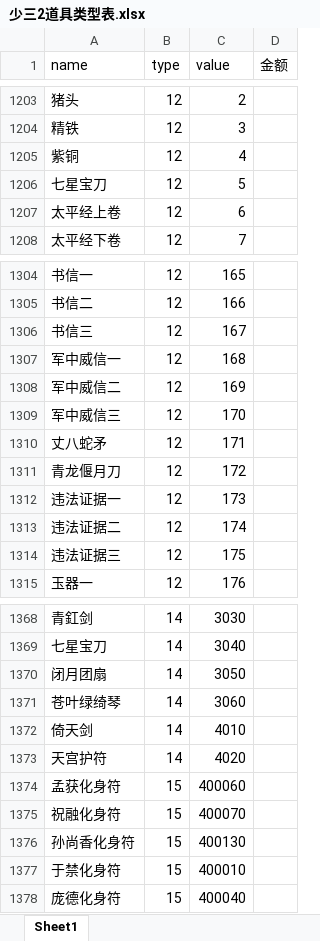
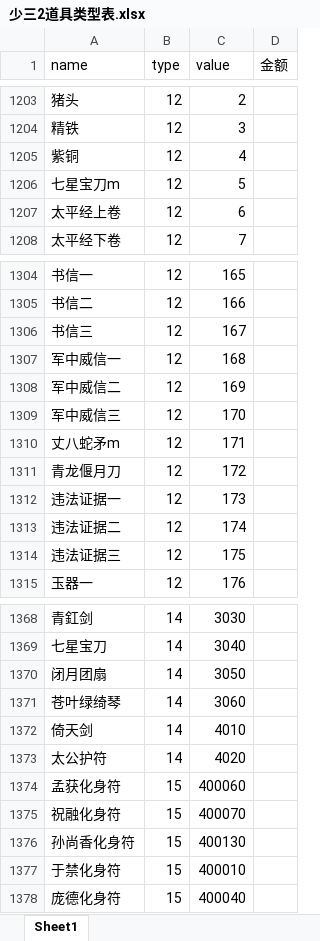
Before and after one commit to jackiejen1/RobotizationTest, an Excel workbook: com/Tools/MyPoco/info_tab/少三2道具类型表.xlsx, sheet Sheet1, drawn as a sheet; only a part is shown, gaps mark what is left out; values as stored, in another font and other column widths than the file's, no borders; the diff names each change by its address in the sheet, - before the commit and + after, or states it on an @@ line.

```diff
--- a/com/Tools/MyPoco/info_tab/少三2道具类型表.xlsx (sheet Sheet1)
+++ b/com/Tools/MyPoco/info_tab/少三2道具类型表.xlsx (sheet Sheet1)
-A1206 (name): 七星宝刀
+A1206 (name): 七星宝刀m
-A1310 (name): 丈八蛇矛
+A1310 (name): 丈八蛇矛m
-A1373 (name): 天宫护符
+A1373 (name): 太公护符
```
Also changed, not shown: 18 other files.
